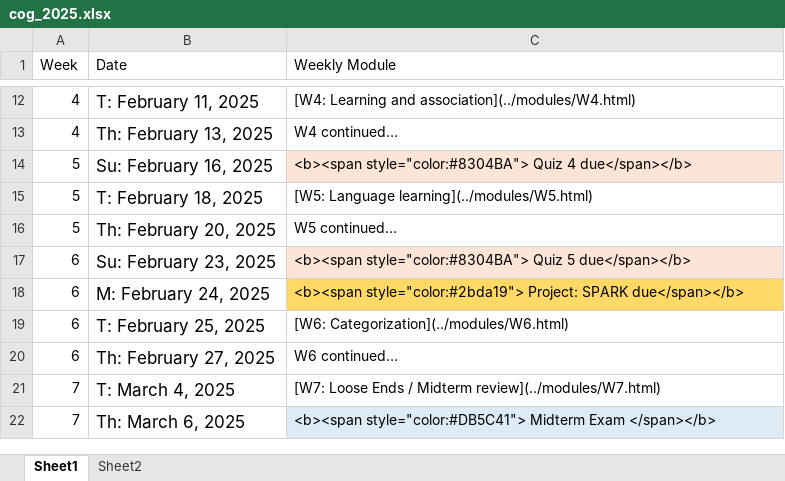
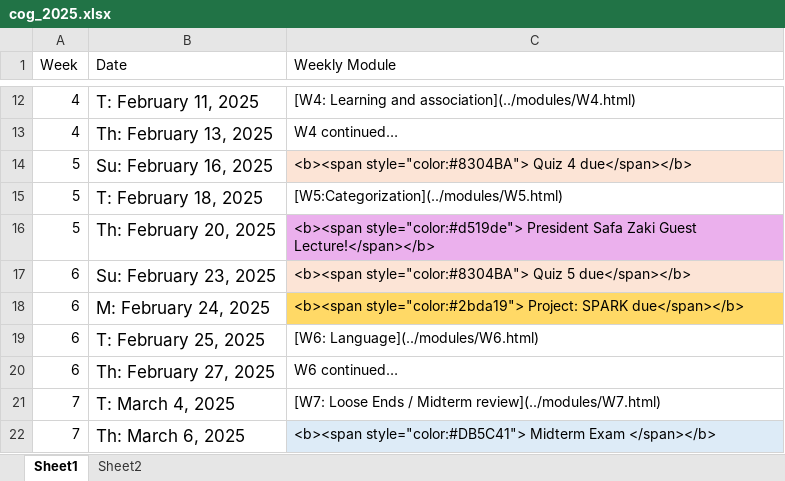
Before and after one commit to teaching-me/cognition, an Excel workbook: articles/course_docs/cog_2025.xlsx, sheet Sheet1, drawn as a sheet; only a part is shown, gaps mark what is left out; values as stored, in another font and other column widths than the file's, no borders; the diff names each change by its address in the sheet, - before the commit and + after, or states it on an @@ line.

Commit message:
update safa

```diff
--- a/articles/course_docs/cog_2025.xlsx (sheet Sheet1)
+++ b/articles/course_docs/cog_2025.xlsx (sheet Sheet1)
-C15 (Weekly Module): [W5: Language learning](../modules/W5.html)
+C15 (Weekly Module): [W5:Categorization](../modules/W5.html)
-C16 (Weekly Module): W5 continued…
+C16 (Weekly Module): <b><span style="color:#d519de"> President Safa Zaki Guest Lecture!</span></b>
-C16 fill: none
+C16 fill: #EBB0ED
-C19 (Weekly Module): [W6: Categorization](../modules/W6.html)
+C19 (Weekly Module): [W6: Language](../modules/W6.html)
```
Also changed, not shown: 25 other files.
